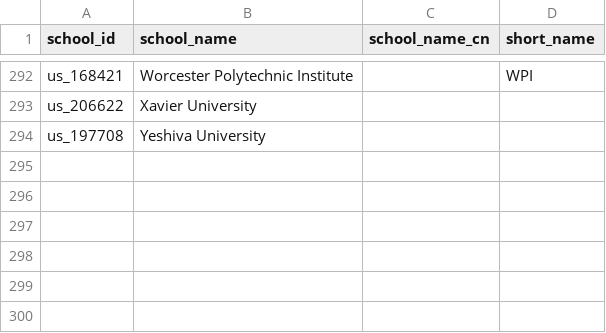
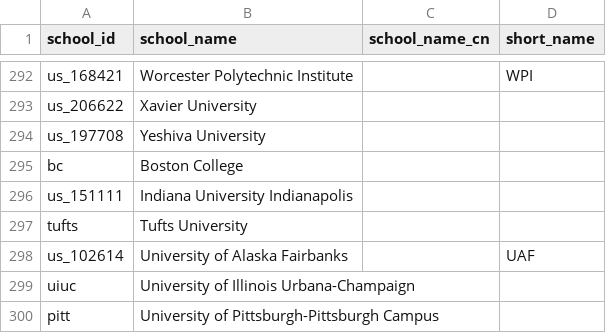
Before and after one commit to mingligraphics/college-compare, a CSV file: school.csv, drawn as a sheet; only a part is shown, gaps mark what is left out.

Commit message:
Add six Basic-bundle-qualified schools to search catalog

```diff
--- a/school.csv
+++ b/school.csv
@@ -294 +294,7 @@ us_206622,Xavier University,,
 us_197708,Yeshiva University,,
+bc,Boston College,,
+us_151111,Indiana University Indianapolis,,
+tufts,Tufts University,,
+us_102614,University of Alaska Fairbanks,,UAF
+uiuc,University of Illinois Urbana-Champaign,,
+pitt,University of Pittsburgh-Pittsburgh Campus,,
```
Also changed, not shown: 1 other file.
